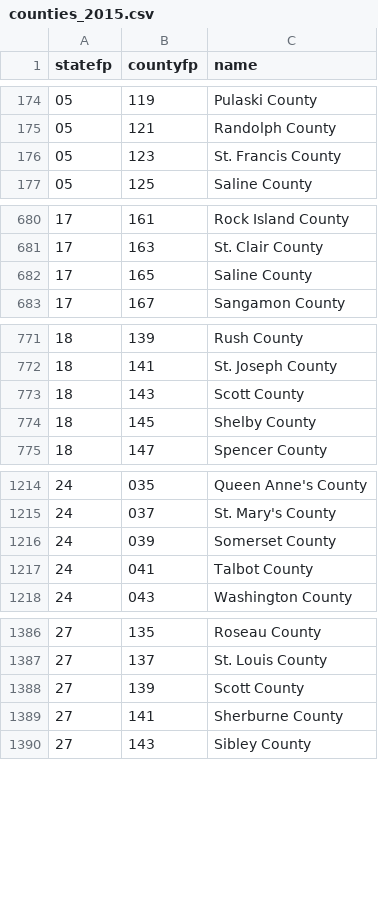
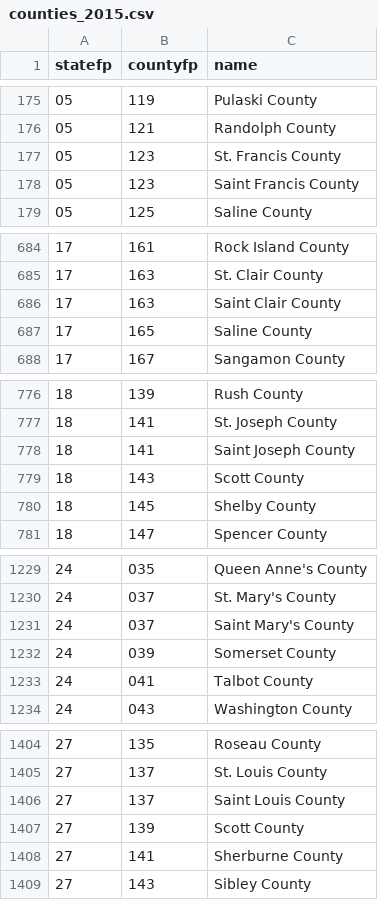
Before and after one commit to fitnr/addfips, a CSV file: addfips/data/counties_2015.csv, drawn as a sheet; only a part is shown, gaps mark what is left out; the diff covers the shown part only; the diff names each change by its address in the sheet, - before the commit and + after, or states it on an @@ line.

Commit message:
match "Saint" or "St."

```diff
--- a/addfips/data/counties_2015.csv
+++ b/addfips/data/counties_2015.csv
+row 178: 05 | 123 | Saint Francis County
+row 686: 17 | 163 | Saint Clair County
+row 778: 18 | 141 | Saint Joseph County
+row 1231: 24 | 037 | Saint Mary's County
+row 1406: 27 | 137 | Saint Louis County
```
Also changed, not shown: 24 added rows elsewhere in this file.
